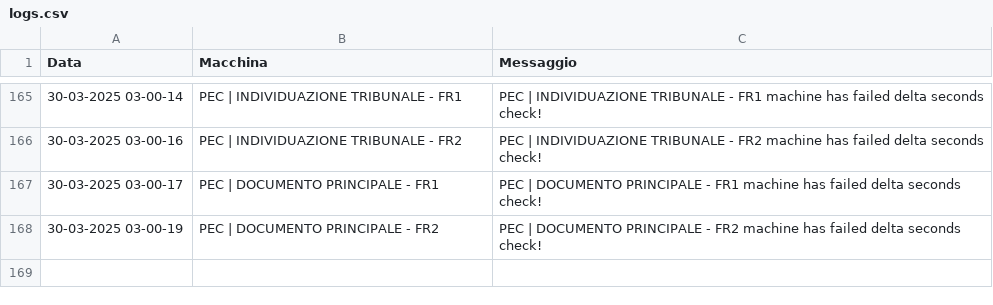
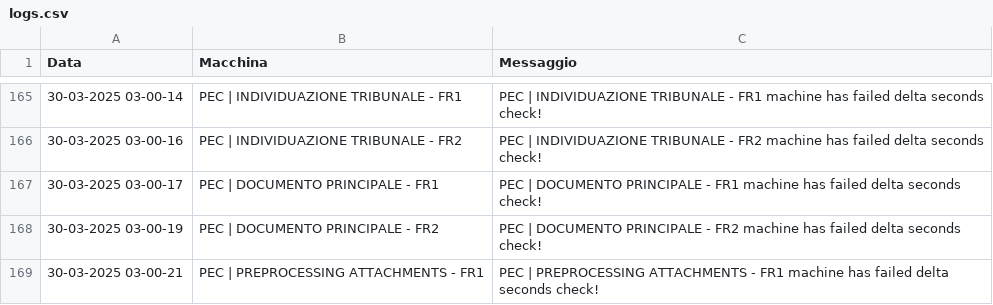
Before and after one commit to TestPowerAutomate/testAlert, a CSV file: logs.csv, drawn as a sheet; only a part is shown, gaps mark what is left out; the diff names each change by its address in the sheet, - before the commit and + after, or states it on an @@ line.

Commit message:
Service Down: PEC | PREPROCESSING ATTACHMENTS - FR1

```diff
--- a/logs.csv
+++ b/logs.csv
+row 169: 30-03-2025 03-00-21 | PEC | PREPROCESSING ATTACHMENTS - FR1 | PEC | PREPROCESSING ATTACHMENTS - FR1 machine has failed delta seconds check!
```
